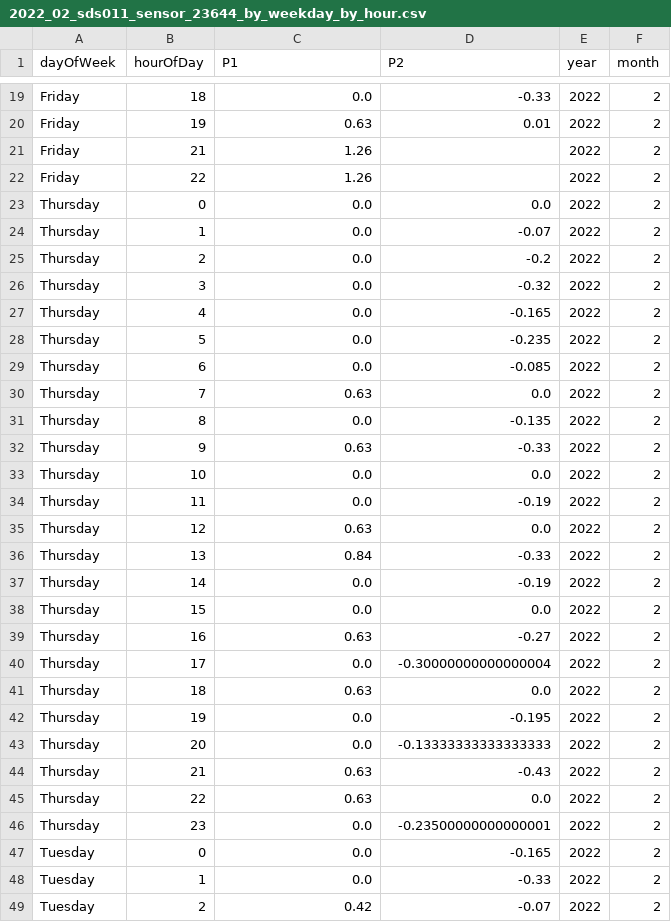
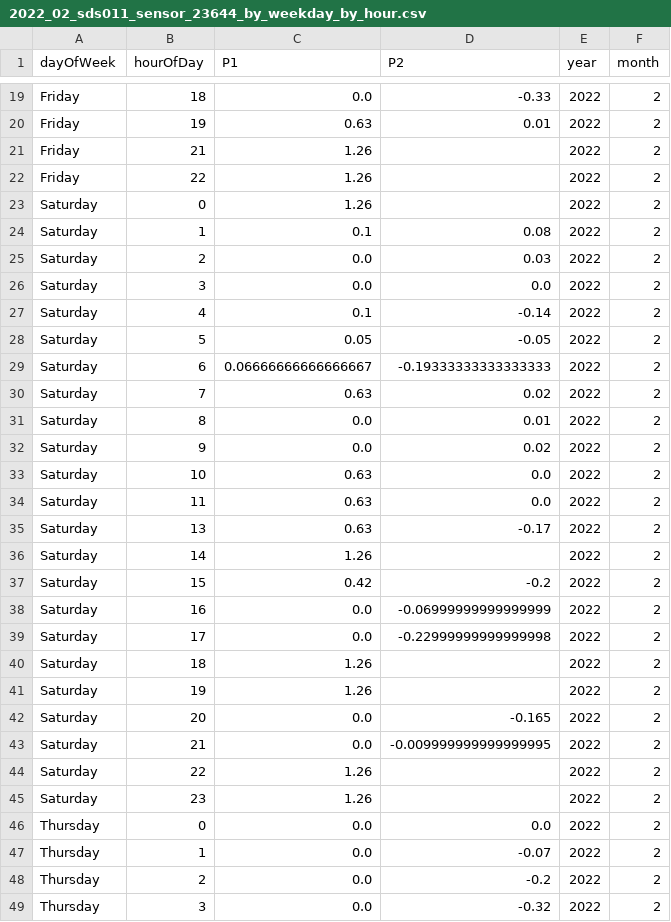
Before and after one commit to bristolapproach/luftdaten, a CSV file: data/luftdaten/aggregated/weekday_by_hour/2022_02_sds011_sensor_23644_by_weekday_by_hour.csv, drawn as a sheet; only a part is shown, gaps mark what is left out; the shorter side is filled out with more unchanged rows; the diff names each change by its address in the sheet, - before the commit and + after, or states it on an @@ line.

```diff
--- a/data/luftdaten/aggregated/weekday_by_hour/2022_02_sds011_sensor_23644_by_weekday_by_hour.csv
+++ b/data/luftdaten/aggregated/weekday_by_hour/2022_02_sds011_sensor_23644_by_weekday_by_hour.csv
+row 23: Saturday | 0 | 1.26 |  | 2022 | 2
+row 24: Saturday | 1 | 0.1 | 0.08 | 2022 | 2
+row 25: Saturday | 2 | 0.0 | 0.03 | 2022 | 2
+row 26: Saturday | 3 | 0.0 | 0.0 | 2022 | 2
+row 27: Saturday | 4 | 0.1 | -0.14 | 2022 | 2
+row 28: Saturday | 5 | 0.05 | -0.05 | 2022 | 2
+row 29: Saturday | 6 | 0.06666666666666667 | -0.19333333333333333 | 2022 | 2
+row 30: Saturday | 7 | 0.63 | 0.02 | 2022 | 2
+row 31: Saturday | 8 | 0.0 | 0.01 | 2022 | 2
+row 32: Saturday | 9 | 0.0 | 0.02 | 2022 | 2
+row 33: Saturday | 10 | 0.63 | 0.0 | 2022 | 2
+row 34: Saturday | 11 | 0.63 | 0.0 | 2022 | 2
+row 35: Saturday | 13 | 0.63 | -0.17 | 2022 | 2
+row 36: Saturday | 14 | 1.26 |  | 2022 | 2
+row 37: Saturday | 15 | 0.42 | -0.2 | 2022 | 2
+row 38: Saturday | 16 | 0.0 | -0.06999999999999999 | 2022 | 2
+row 39: Saturday | 17 | 0.0 | -0.22999999999999998 | 2022 | 2
+row 40: Saturday | 18 | 1.26 |  | 2022 | 2
+row 41: Saturday | 19 | 1.26 |  | 2022 | 2
+row 42: Saturday | 20 | 0.0 | -0.165 | 2022 | 2
+row 43: Saturday | 21 | 0.0 | -0.009999999999999995 | 2022 | 2
+row 44: Saturday | 22 | 1.26 |  | 2022 | 2
+row 45: Saturday | 23 | 1.26 |  | 2022 | 2
```
Also changed, not shown: data/luftdaten/aggregated/24_hour_means/2022_02_sds011_sensor_23644_24_hour_means.csv, data/luftdaten/aggregated/24_hour_means/2022_02_sds011_sensor_23646_24_hour_means.csv, 1 other file.
